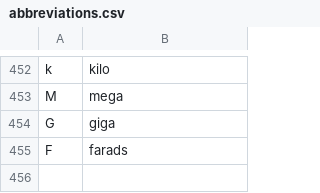
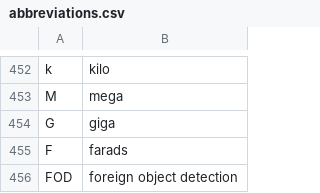
Before and after one commit to sjgallagher2/sam-community, a CSV file: settings/abbreviations.csv, drawn as a sheet; only a part is shown, gaps mark what is left out; the diff names each change by its address in the sheet, - before the commit and + after, or states it on an @@ line.

Commit message:
Update abbreviations and words to replace, remove line commands from code

```diff
--- a/settings/abbreviations.csv
+++ b/settings/abbreviations.csv
+row 456: FOD | foreign object detection
```
Also changed, not shown: settings/words_to_replace.csv, 1 other file.
